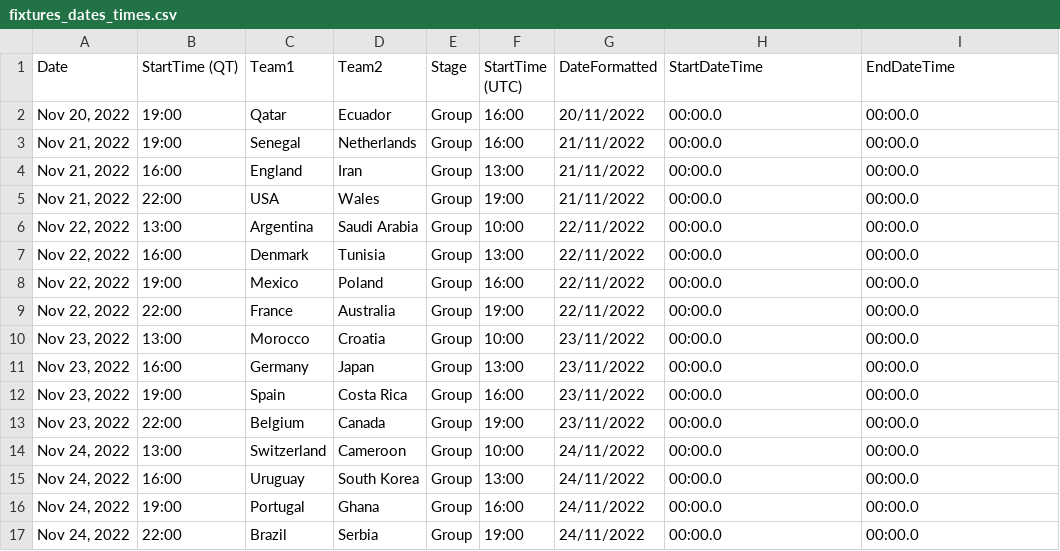
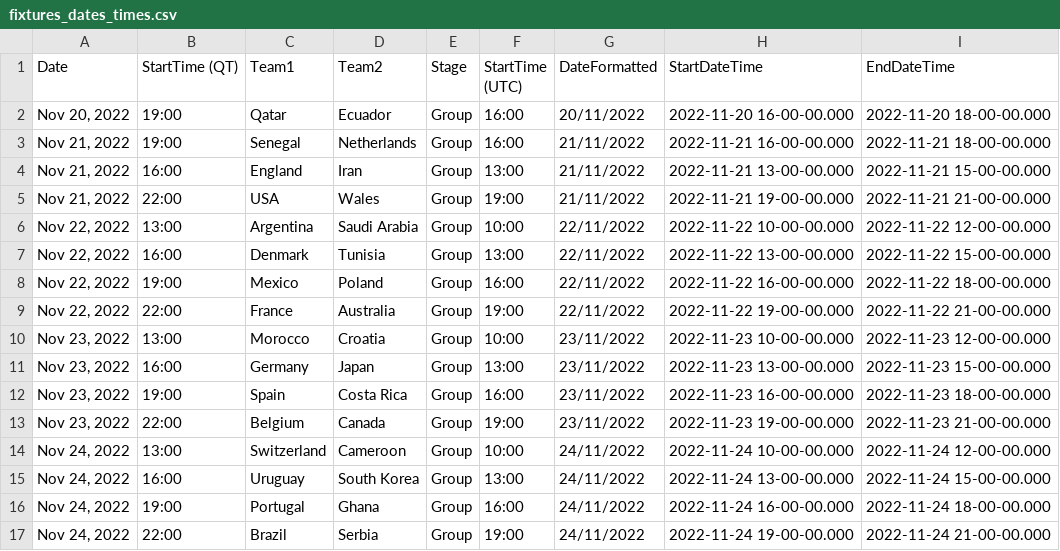
Before and after one commit to ajhillman-ddj/003-world_cup_odds, a CSV file: fixtures_dates_times.csv, drawn as a sheet; only a part is shown; the diff covers the shown part only.

Commit message:
Update fixtures_dates_times.csv

```diff
--- a/fixtures_dates_times.csv
+++ b/fixtures_dates_times.csv
@@ -1,17 +1,17 @@
 Date,StartTime (QT),Team1,Team2,Stage,StartTime (UTC),DateFormatted,StartDateTime,EndDateTime
-"Nov 20, 2022",19:00,Qatar,Ecuador,Group,16:00,20/11/2022,00:00.0,00:00.0
-"Nov 21, 2022",19:00,Senegal,Netherlands,Group,16:00,21/11/2022,00:00.0,00:00.0
-"Nov 21, 2022",16:00,England,Iran,Group,13:00,21/11/2022,00:00.0,00:00.0
-"Nov 21, 2022",22:00,USA,Wales,Group,19:00,21/11/2022,00:00.0,00:00.0
-"Nov 22, 2022",13:00,Argentina,Saudi Arabia,Group,10:00,22/11/2022,00:00.0,00:00.0
-"Nov 22, 2022",16:00,Denmark,Tunisia,Group,13:00,22/11/2022,00:00.0,00:00.0
-"Nov 22, 2022",19:00,Mexico,Poland,Group,16:00,22/11/2022,00:00.0,00:00.0
-"Nov 22, 2022",22:00,France,Australia,Group,19:00,22/11/2022,00:00.0,00:00.0
-"Nov 23, 2022",13:00,Morocco,Croatia,Group,10:00,23/11/2022,00:00.0,00:00.0
-"Nov 23, 2022",16:00,Germany,Japan,Group,13:00,23/11/2022,00:00.0,00:00.0
-"Nov 23, 2022",19:00,Spain,Costa Rica,Group,16:00,23/11/2022,00:00.0,00:00.0
-"Nov 23, 2022",22:00,Belgium,Canada,Group,19:00,23/11/2022,00:00.0,00:00.0
-"Nov 24, 2022",13:00,Switzerland,Cameroon,Group,10:00,24/11/2022,00:00.0,00:00.0
-"Nov 24, 2022",16:00,Uruguay,South Korea,Group,13:00,24/11/2022,00:00.0,00:00.0
-"Nov 24, 2022",19:00,Portugal,Ghana,Group,16:00,24/11/2022,00:00.0,00:00.0
-"Nov 24, 2022",22:00,Brazil,Serbia,Group,19:00,24/11/2022,00:00.0,00:00.0
+"Nov 20, 2022",19:00,Qatar,Ecuador,Group,16:00,20/11/2022,2022-11-20 16-00-00.000,2022-11-20 18-00-00.000
+"Nov 21, 2022",19:00,Senegal,Netherlands,Group,16:00,21/11/2022,2022-11-21 16-00-00.000,2022-11-21 18-00-00.000
+"Nov 21, 2022",16:00,England,Iran,Group,13:00,21/11/2022,2022-11-21 13-00-00.000,2022-11-21 15-00-00.000
+"Nov 21, 2022",22:00,USA,Wales,Group,19:00,21/11/2022,2022-11-21 19-00-00.000,2022-11-21 21-00-00.000
+"Nov 22, 2022",13:00,Argentina,Saudi Arabia,Group,10:00,22/11/2022,2022-11-22 10-00-00.000,2022-11-22 12-00-00.000
+"Nov 22, 2022",16:00,Denmark,Tunisia,Group,13:00,22/11/2022,2022-11-22 13-00-00.000,2022-11-22 15-00-00.000
+"Nov 22, 2022",19:00,Mexico,Poland,Group,16:00,22/11/2022,2022-11-22 16-00-00.000,2022-11-22 18-00-00.000
+"Nov 22, 2022",22:00,France,Australia,Group,19:00,22/11/2022,2022-11-22 19-00-00.000,2022-11-22 21-00-00.000
+"Nov 23, 2022",13:00,Morocco,Croatia,Group,10:00,23/11/2022,2022-11-23 10-00-00.000,2022-11-23 12-00-00.000
+"Nov 23, 2022",16:00,Germany,Japan,Group,13:00,23/11/2022,2022-11-23 13-00-00.000,2022-11-23 15-00-00.000
+"Nov 23, 2022",19:00,Spain,Costa Rica,Group,16:00,23/11/2022,2022-11-23 16-00-00.000,2022-11-23 18-00-00.000
+"Nov 23, 2022",22:00,Belgium,Canada,Group,19:00,23/11/2022,2022-11-23 19-00-00.000,2022-11-23 21-00-00.000
+"Nov 24, 2022",13:00,Switzerland,Cameroon,Group,10:00,24/11/2022,2022-11-24 10-00-00.000,2022-11-24 12-00-00.000
+"Nov 24, 2022",16:00,Uruguay,South Korea,Group,13:00,24/11/2022,2022-11-24 13-00-00.000,2022-11-24 15-00-00.000
+"Nov 24, 2022",19:00,Portugal,Ghana,Group,16:00,24/11/2022,2022-11-24 16-00-00.000,2022-11-24 18-00-00.000
+"Nov 24, 2022",22:00,Brazil,Serbia,Group,19:00,24/11/2022,2022-11-24 19-00-00.000,2022-11-24 21-00-00.000
```
Also changed, not shown: 94 edited cells elsewhere in this file.
